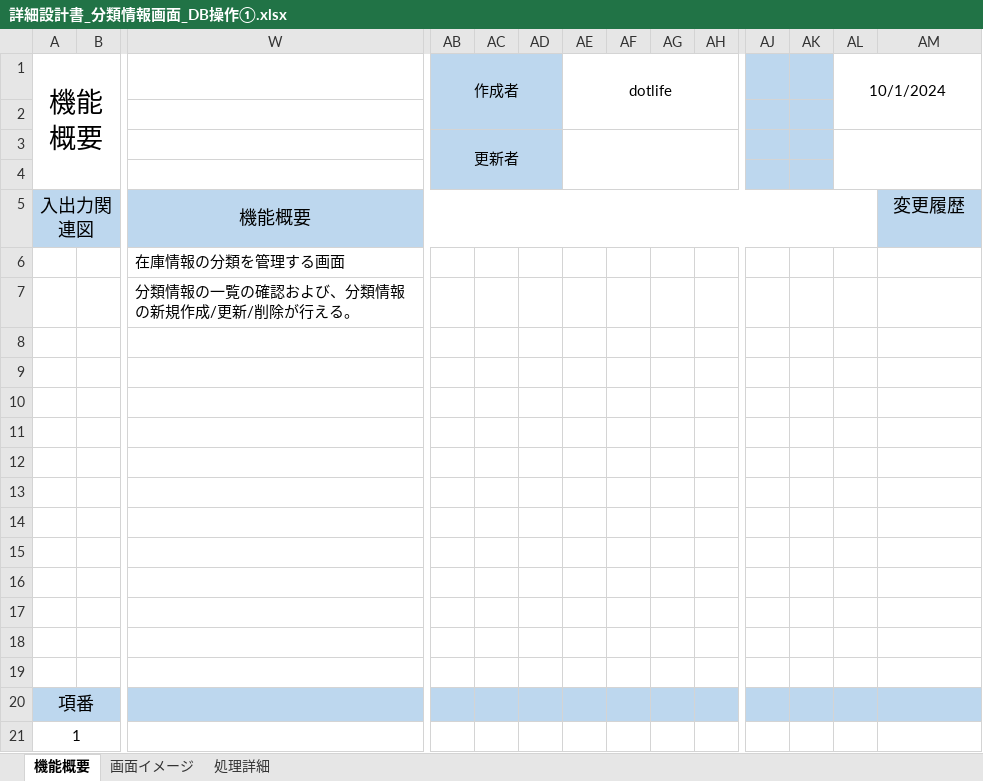
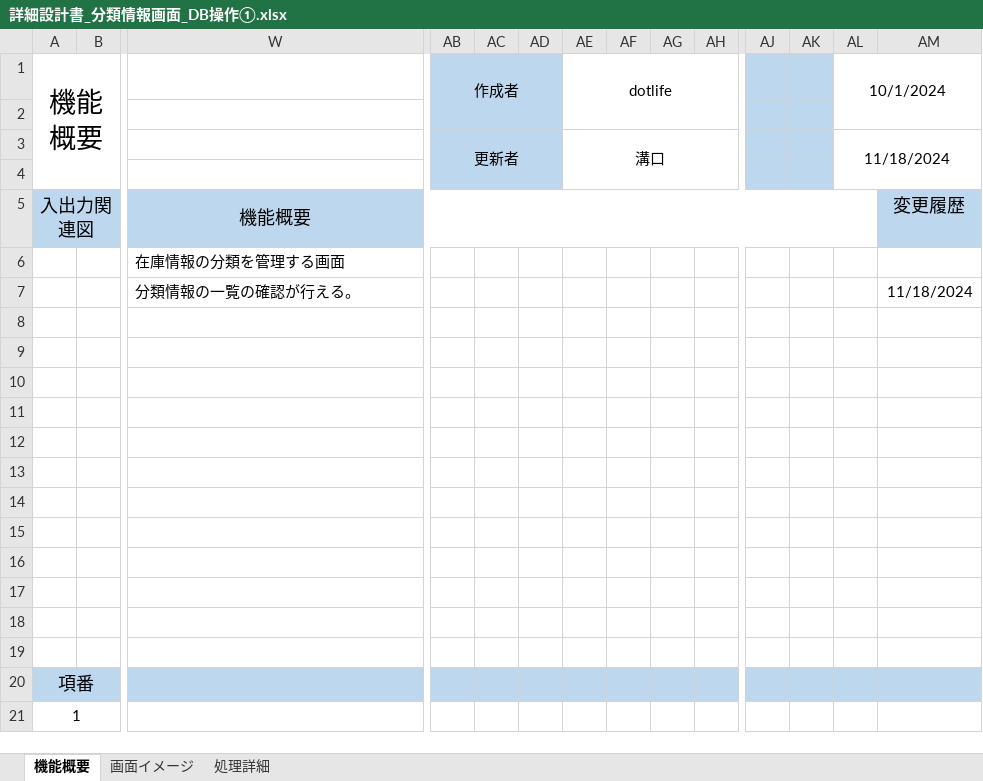
Before and after one commit to yamato-mizoguchi/digital-ojt-development-cause-DroneInventorySystem, an Excel workbook: docs/詳細設計書/詳細設計書_分類情報画面_DB操作①.xlsx, sheet 機能概要, drawn as a sheet; only a part is shown, gaps mark what is left out; values as stored, in another font and other column widths than the file's, no borders; charts and pictures not drawn; removed rows and columns are numbered as before the commit, all else as after; rows hold the shown columns only; the diff names each change by its address in the sheet, - before the commit and + after, or states it on an @@ line.

```diff
--- a/docs/詳細設計書/詳細設計書_分類情報画面_DB操作①.xlsx (sheet 機能概要)
+++ b/docs/詳細設計書/詳細設計書_分類情報画面_DB操作①.xlsx (sheet 機能概要)
-AE3: (empty)
+AE3: 溝口
-AL3: (empty)
+AL3: 11/18/2024
-row 7:  |  | 分類情報の一覧の確認および、分類情報の新規作成/更新/削除が行える。
+row 7:  |  | 分類情報の一覧の確認が行える。 |  |  |  |  |  |  |  |  |  |  | 11/18/2024
```
Also changed, not shown: sheet 画面イメージ, sheet 処理詳細, docs/【DIGITAL OJT】WBS.xlsx, docs/詳細設計書/詳細設計書_分類情報画面_DB操作②.xlsx, 3 other files.
